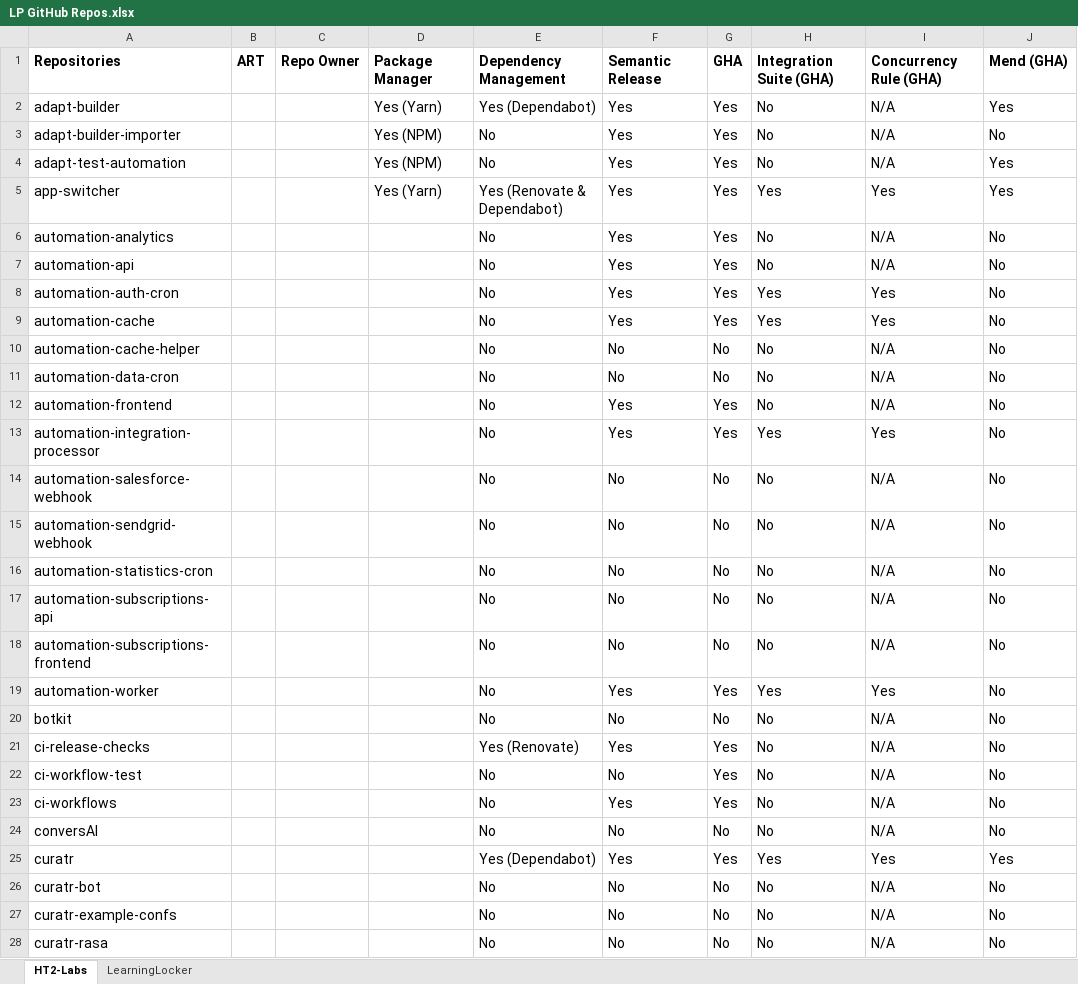
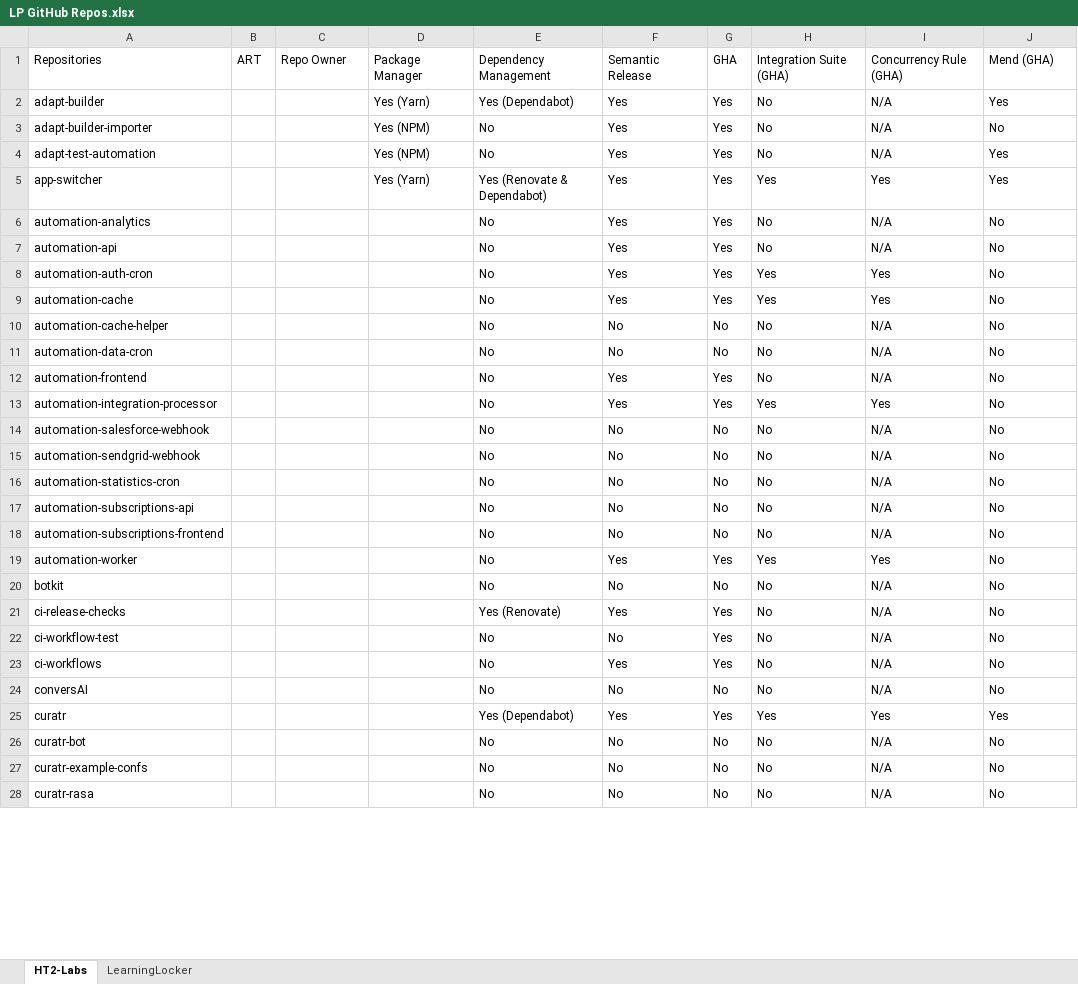
Before and after one commit to ShamyLP/GH-Repo-Automation, an Excel workbook: LP GitHub Repos.xlsx, sheet HT2-Labs, drawn as a sheet; only a part is shown; values as stored, in another font and other column widths than the file's, no borders; conditional formats not drawn; the diff covers the shown part only; the diff names each change by its address in the sheet, - before the commit and + after, or states it on an @@ line.

```diff
--- a/LP GitHub Repos.xlsx (sheet HT2-Labs)
+++ b/LP GitHub Repos.xlsx (sheet HT2-Labs)
@@ A1:J1 text size: smaller, bold: on → off @@
@@ A2:A28 text size: smaller @@
@@ D2:J5 text size: smaller @@
@@ E6:J28 text size: smaller @@
```
Also changed, not shown: cell formats elsewhere in this sheet, sheet LearningLocker, 1 other file.
